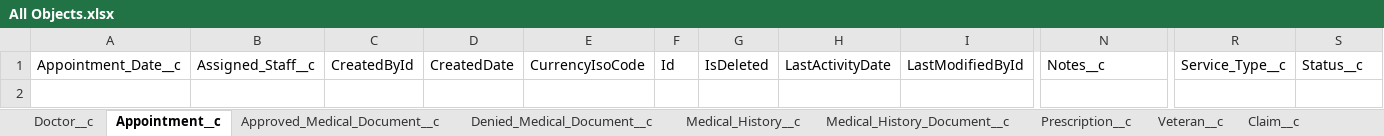
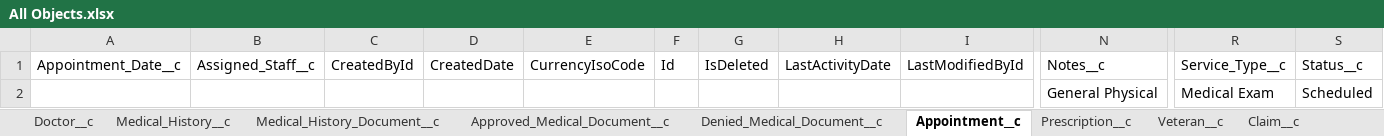
Before and after one commit to Bokokuda/ProvarP3, an Excel workbook: ProvarTraining/templates/All Objects.xlsx, sheet Appointment__c, drawn as a sheet; only a part is shown, gaps mark what is left out; values as stored, in another font and other column widths than the file's, no borders; rows hold the shown columns only; the diff names each change by its address in the sheet, - before the commit and + after, or states it on an @@ line.

```diff
--- a/ProvarTraining/templates/All Objects.xlsx (sheet Appointment__c)
+++ b/ProvarTraining/templates/All Objects.xlsx (sheet Appointment__c)
@@ sheet tab order changed: Doctor__c | Medical_History__c | Medical_History_Document__c | Approved_Medical_Document__c | Denied_Medical_Document__c | Appointment__c | Prescription__c | Veteran__c | Claim__c @@
+row 2:  |  |  |  |  |  |  |  |  | General Physical | Medical Exam | Scheduled
```
Also changed, not shown: sheet Medical_History__c, sheet Doctor__c, sheet Medical_History_Document__c, sheet Denied_Medical_Document__c, sheet Approved_Medical_Document__c, 26 other files.
